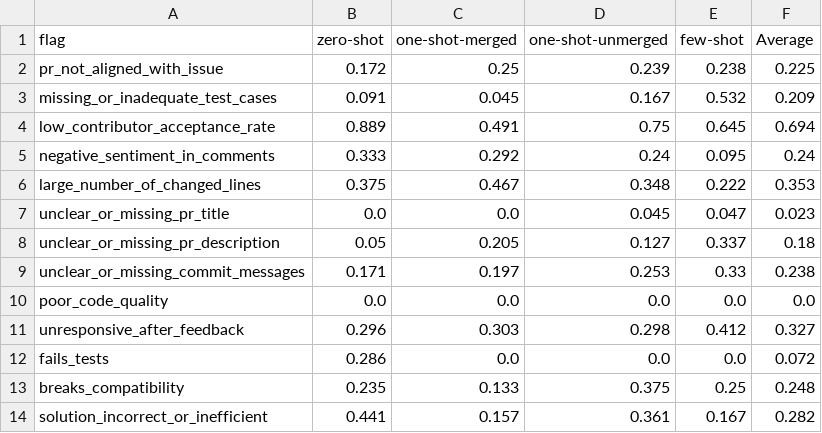
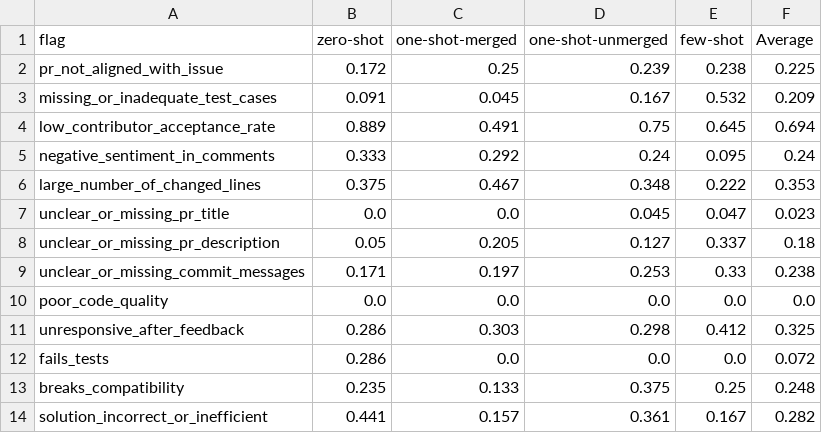
Before and after one commit to adebaislam02/thesis-undergrad-, a CSV file: results_table_5_perflag_claude_haiku_4_5_NORMALIZED.csv, drawn as a sheet; only a part is shown.

```diff
--- a/results_table_5_perflag_claude_haiku_4_5_NORMALIZED.csv
+++ b/results_table_5_perflag_claude_haiku_4_5_NORMALIZED.csv
@@ -10,3 +10,3 @@ unclear_or_missing_commit_messages,0.171,0.197,0.253,0.33,0.238
 poor_code_quality,0.0,0.0,0.0,0.0,0.0
-unresponsive_after_feedback,0.296,0.303,0.298,0.412,0.327
+unresponsive_after_feedback,0.286,0.303,0.298,0.412,0.325
 fails_tests,0.286,0.0,0.0,0.0,0.072
```
Also changed, not shown: results_table_5_perflag_mistral_3_2_24b_NORMALIZED.csv, results_table_vocab_drift.csv, 9 other files.
